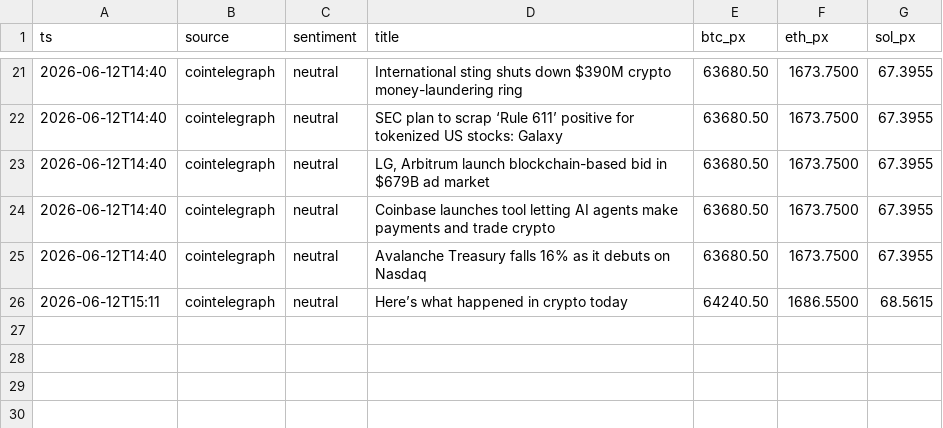
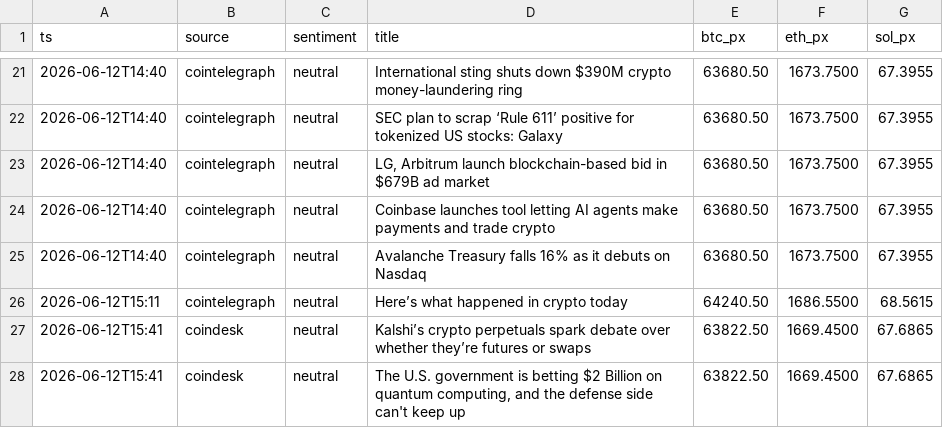
Before and after one commit to udinry/hyperbot, a CSV file: records/news_lab_headlines.csv, drawn as a sheet; only a part is shown, gaps mark what is left out.

```diff
--- a/records/news_lab_headlines.csv
+++ b/records/news_lab_headlines.csv
@@ -26 +26,3 @@ ts,source,sentiment,title,btc_px,eth_px,sol_px
 2026-06-12T15:11,cointelegraph,neutral,Here’s what happened in crypto today,64240.50,1686.5500,68.5615
+2026-06-12T15:41,coindesk,neutral,Kalshi’s crypto perpetuals spark debate over whether they’re futures or swaps,63822.50,1669.4500,67.6865
+2026-06-12T15:41,coindesk,neutral,"The U.S. government is betting $2 Billion on quantum computing, and the defense side can't keep up",63822.50,1669.4500,67.6865
```
Also changed, not shown: 1 other file.
